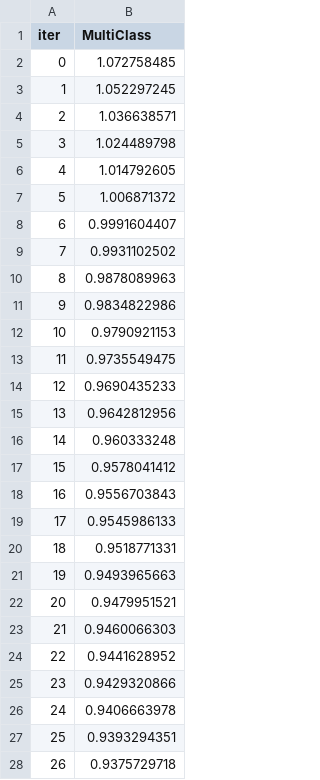
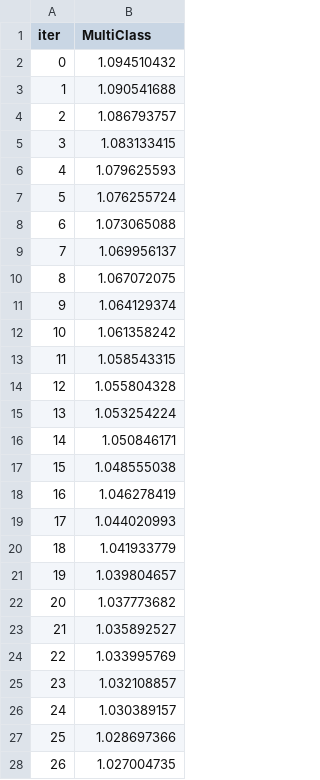
Before and after one commit to robservil/FootballAI, a TSV file: catboost_info/learn_error.tsv, drawn as a sheet; only a part is shown; the diff covers the shown part only.

```diff
--- a/catboost_info/learn_error.tsv
+++ b/catboost_info/learn_error.tsv
@@ -1,28 +1,28 @@
 iter	MultiClass
-0	1.072758485
-1	1.052297245
-2	1.036638571
-3	1.024489798
-4	1.014792605
-5	1.006871372
-6	0.9991604407
-7	0.9931102502
-8	0.9878089963
-9	0.9834822986
-10	0.9790921153
-11	0.9735549475
-12	0.9690435233
-13	0.9642812956
-14	0.960333248
-15	0.9578041412
-16	0.9556703843
-17	0.9545986133
-18	0.9518771331
-19	0.9493965663
-20	0.9479951521
-21	0.9460066303
-22	0.9441628952
-23	0.9429320866
-24	0.9406663978
-25	0.9393294351
-26	0.9375729718
+0	1.094510432
+1	1.090541688
+2	1.086793757
+3	1.083133415
+4	1.079625593
+5	1.076255724
+6	1.073065088
+7	1.069956137
+8	1.067072075
+9	1.064129374
+10	1.061358242
+11	1.058543315
+12	1.055804328
+13	1.053254224
+14	1.050846171
+15	1.048555038
+16	1.046278419
+17	1.044020993
+18	1.041933779
+19	1.039804657
+20	1.037773682
+21	1.035892527
+22	1.033995769
+23	1.032108857
+24	1.030389157
+25	1.028697366
+26	1.027004735
```
Also changed, not shown: 73 edited cells elsewhere in this file, catboost_info/time_left.tsv, 4 other files.
